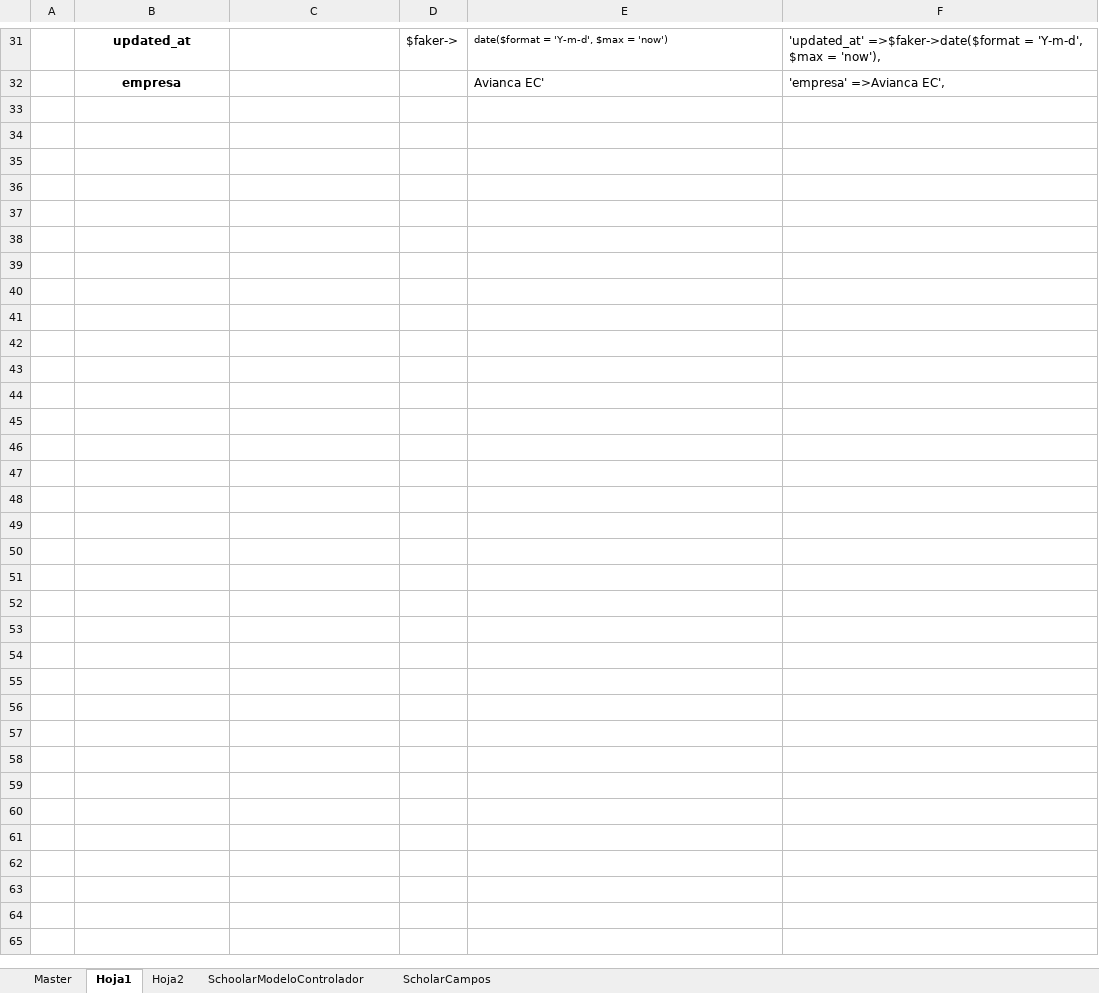
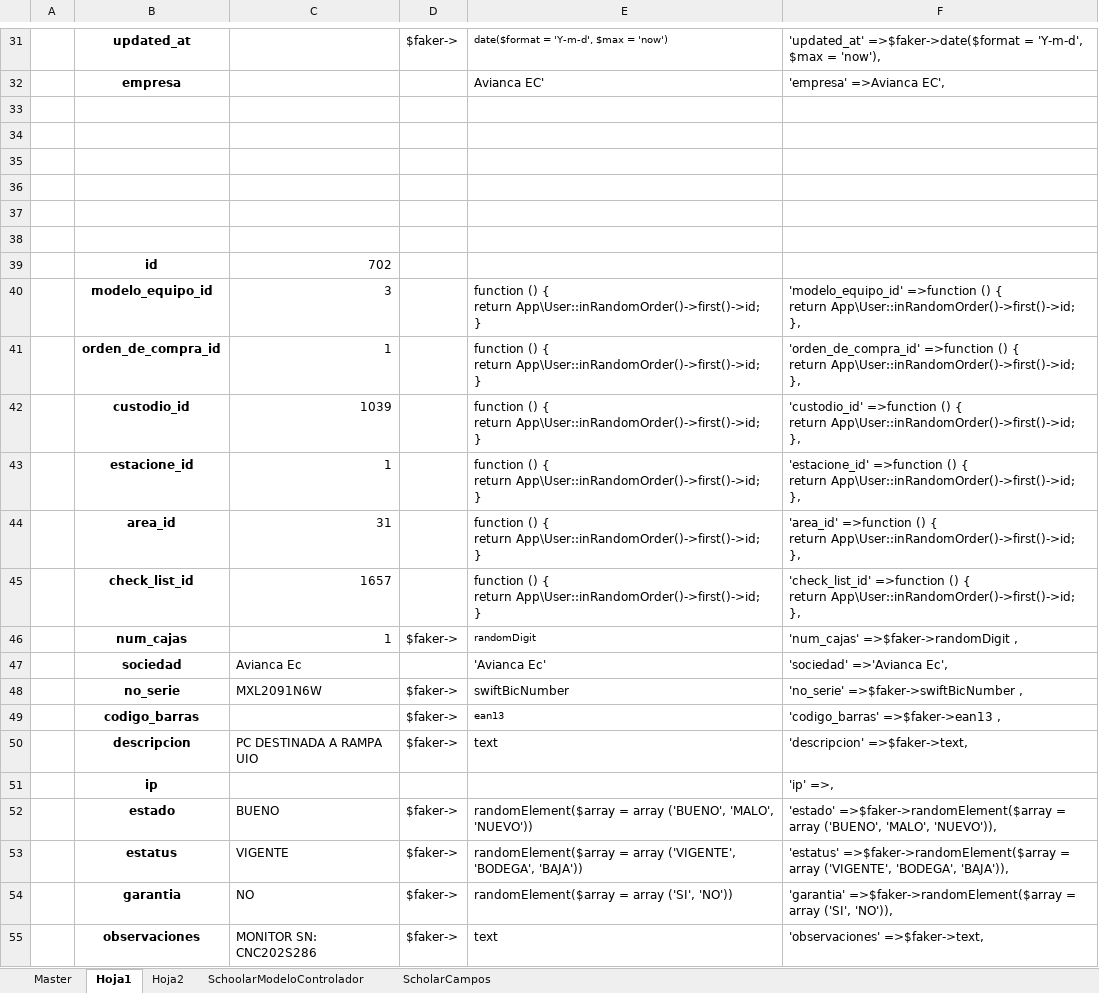
Before and after one commit to wcadena/gestor-inventarios-it, an Excel workbook: utils/utilitario.xlsx, sheet Hoja1, drawn as a sheet; only a part is shown, gaps mark what is left out; values as stored, in another font and other column widths than the file's, no borders; ↵ is a line break in a cell; the diff names each change by its address in the sheet, - before the commit and + after, or states it on an @@ line.

Commit message:
Crear seeders Equipos

```diff
--- a/utils/utilitario.xlsx (sheet Hoja1)
+++ b/utils/utilitario.xlsx (sheet Hoja1)
+row 33: (empty)
+row 34: (empty)
+row 35: (empty)
+row 36: (empty)
+row 37: (empty)
+row 38: (empty)
+row 39:  | id | 702
+row 40:  | modelo_equipo_id | 3 |  | function () { ↵ return App\User::inRandomOrder()->first()->id; ↵ } | 'modelo_equipo_id' =>function () { ↵ return App\User::inRandomOrder()->first()->id; ↵ },
+row 41:  | orden_de_compra_id | 1 |  | function () { ↵ return App\User::inRandomOrder()->first()->id; ↵ } | 'orden_de_compra_id' =>function () { ↵ return App\User::inRandomOrder()->first()->id; ↵ },
+row 42:  | custodio_id | 1039 |  | function () { ↵ return App\User::inRandomOrder()->first()->id; ↵ } | 'custodio_id' =>function () { ↵ return App\User::inRandomOrder()->first()->id; ↵ },
+row 43:  | estacione_id | 1 |  | function () { ↵ return App\User::inRandomOrder()->first()->id; ↵ } | 'estacione_id' =>function () { ↵ return App\User::inRandomOrder()->first()->id; ↵ },
+row 44:  | area_id | 31 |  | function () { ↵ return App\User::inRandomOrder()->first()->id; ↵ } | 'area_id' =>function () { ↵ return App\User::inRandomOrder()->first()->id; ↵ },
+row 45:  | check_list_id | 1657 |  | function () { ↵ return App\User::inRandomOrder()->first()->id; ↵ } | 'check_list_id' =>function () { ↵ return App\User::inRandomOrder()->first()->id; ↵ },
+row 46:  | num_cajas | 1 | $faker-> | randomDigit | 'num_cajas' =>$faker->randomDigit ,
+row 47:  | sociedad | Avianca Ec |  | 'Avianca Ec' | 'sociedad' =>'Avianca Ec',
+row 48:  | no_serie | MXL2091N6W | $faker-> | swiftBicNumber | 'no_serie' =>$faker->swiftBicNumber ,
+row 49:  | codigo_barras |  | $faker-> | ean13 | 'codigo_barras' =>$faker->ean13 ,
+row 50:  | descripcion | PC DESTINADA A RAMPA UIO | $faker-> | text | 'descripcion' =>$faker->text,
+row 51:  | ip |  |  |  | 'ip' =>,
+row 52:  | estado | BUENO | $faker-> | randomElement($array = array ('BUENO', 'MALO', 'NUEVO')) | 'estado' =>$faker->randomElement($array = array ('BUENO', 'MALO', 'NUEVO')),
+row 53:  | estatus | VIGENTE | $faker-> | randomElement($array = array ('VIGENTE', 'BODEGA', 'BAJA')) | 'estatus' =>$faker->randomElement($array = array ('VIGENTE', 'BODEGA', 'BAJA')),
+row 54:  | garantia | NO | $faker-> | randomElement($array = array ('SI', 'NO')) | 'garantia' =>$faker->randomElement($array = array ('SI', 'NO')),
+row 55:  | observaciones | MONITOR SN: CNC202S286 | $faker-> | text | 'observaciones' =>$faker->text,
```
Also changed, not shown: sheet Hoja2, 4 other files.
